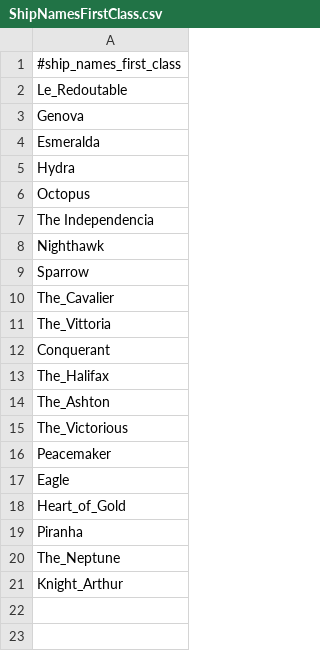
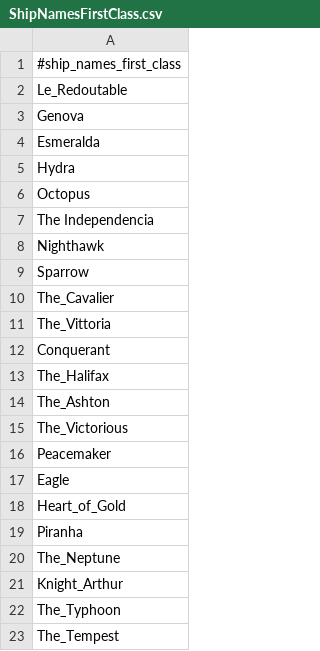
Before and after one commit to StarfighterDevTeam/StarFighter, a CSV file: Unstable/StarFighter/StarFighter/Assets/Scripts/Generated/ShipNamesFirstClass.csv, drawn as a sheet; the diff names each change by its address in the sheet, - before the commit and + after, or states it on an @@ line.

```diff
--- a/Unstable/StarFighter/StarFighter/Assets/Scripts/Generated/ShipNamesFirstClass.csv
+++ b/Unstable/StarFighter/StarFighter/Assets/Scripts/Generated/ShipNamesFirstClass.csv
+row 22: The_Typhoon
+row 23: The_Tempest
```
Also changed, not shown: 5 other files.
